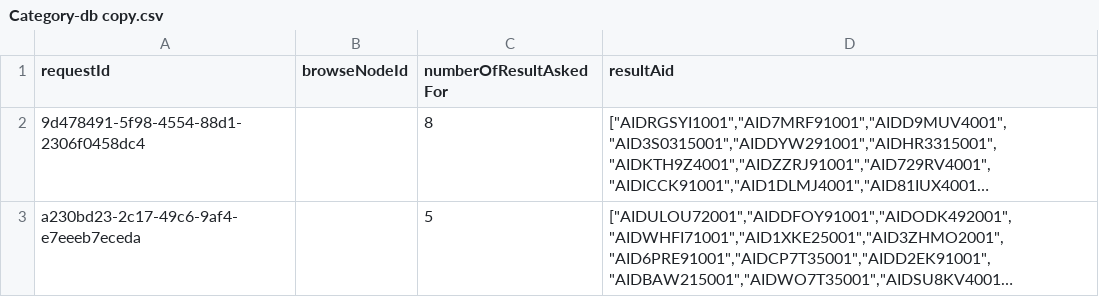
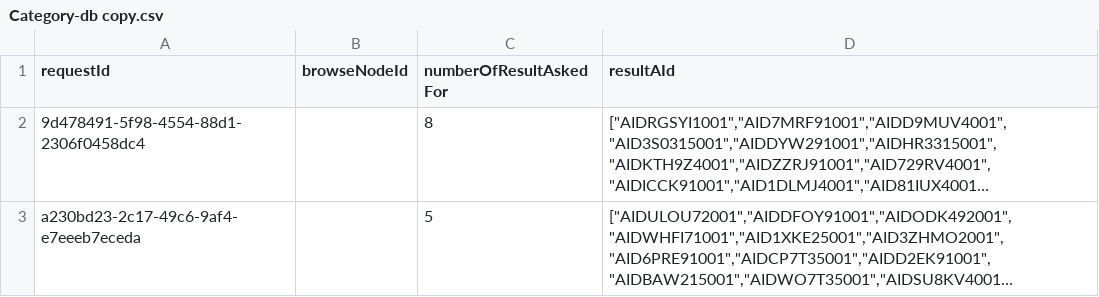
Before and after one commit to yotambaram/taxonomies-across-channels, a CSV file: db/Category-db copy.csv, drawn as a sheet; long unchanged cells end in …; the diff names each change by its address in the sheet, - before the commit and + after, or states it on an @@ line.

```diff
--- a/db/Category-db copy.csv
+++ b/db/Category-db copy.csv
-D1: resultAid
+D1: resultAId
```
Also changed, not shown: db/worker-list.csv, 5 other files.
